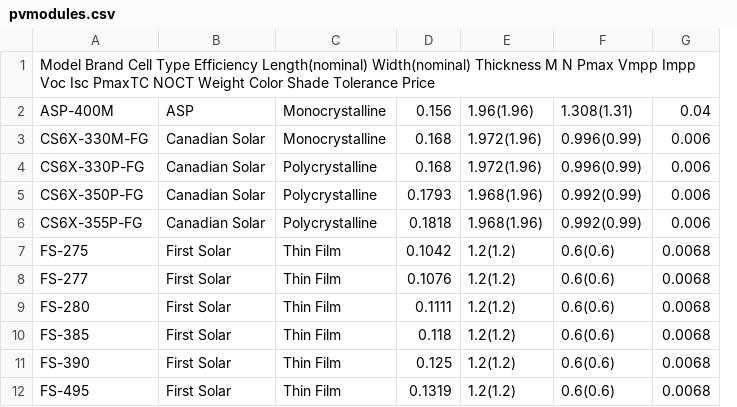
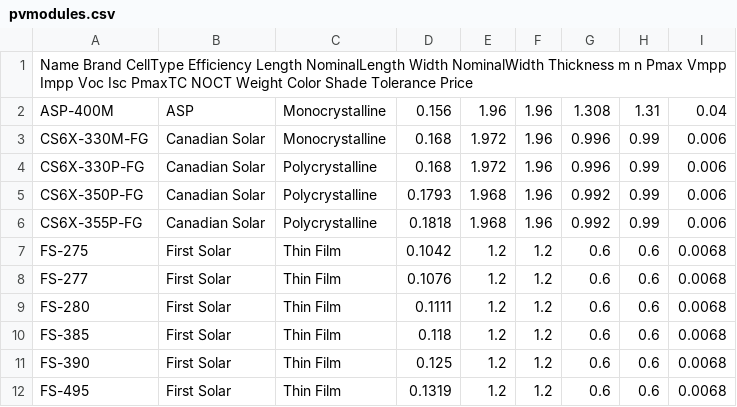
Before and after one commit to Institute-for-Future-Intelligence/aladdin, a CSV file: src/resources/pvmodules.csv, drawn as a sheet; only a part is shown; removed rows and columns are numbered as before the commit, all else as after; the diff names each change by its address in the sheet, - before the commit and + after, or states it on an @@ line.

```diff
--- a/src/resources/pvmodules.csv
+++ b/src/resources/pvmodules.csv
-column E, rows 2-12: 1.96(1.96) | 1.972(1.96) | 1.972(1.96) | 1.968(1.96) | 1.968(1.96) | 1.2(1.2) | 1.2(1.2) | 1.2(1.2) | 1.2(1.2) | 1.2(1.2) | 1.2(1.2)
-column F, rows 2-12: 1.308(1.31) | 0.996(0.99) | 0.996(0.99) | 0.992(0.99) | 0.992(0.99) | 0.6(0.6) | 0.6(0.6) | 0.6(0.6) | 0.6(0.6) | 0.6(0.6) | 0.6(0.6)
+column E, rows 2-12: 1.96 | 1.972 | 1.972 | 1.968 | 1.968 | 1.2 | 1.2 | 1.2 | 1.2 | 1.2 | 1.2
+column F, rows 2-12: 1.96 | 1.96 | 1.96 | 1.96 | 1.96 | 1.2 | 1.2 | 1.2 | 1.2 | 1.2 | 1.2
+column G, rows 2-12: 1.308 | 0.996 | 0.996 | 0.992 | 0.992 | 0.6 | 0.6 | 0.6 | 0.6 | 0.6 | 0.6
+column H, rows 2-12: 1.31 | 0.99 | 0.99 | 0.99 | 0.99 | 0.6 | 0.6 | 0.6 | 0.6 | 0.6 | 0.6
-A1: Model Brand Cell Type Efficiency Length(nominal) Width(nominal) Thickness M N Pmax Vmpp…
+A1: Name Brand CellType Efficiency Length NominalLength Width NominalWidth Thickness m n Pmax Vmpp…
```
Also changed, not shown: 31 other files.
